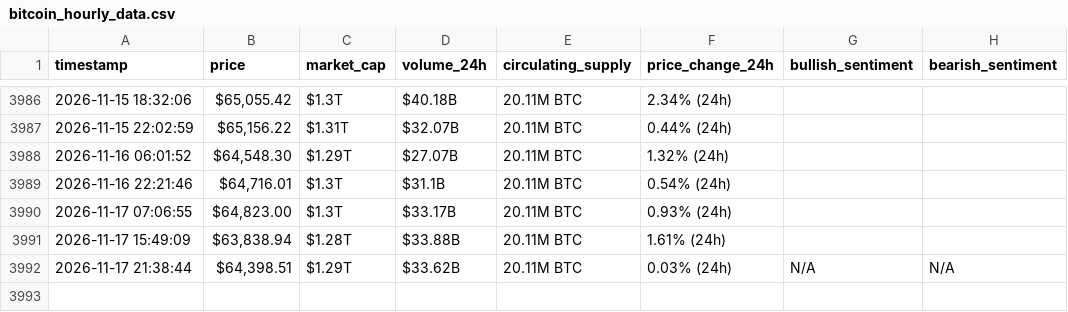
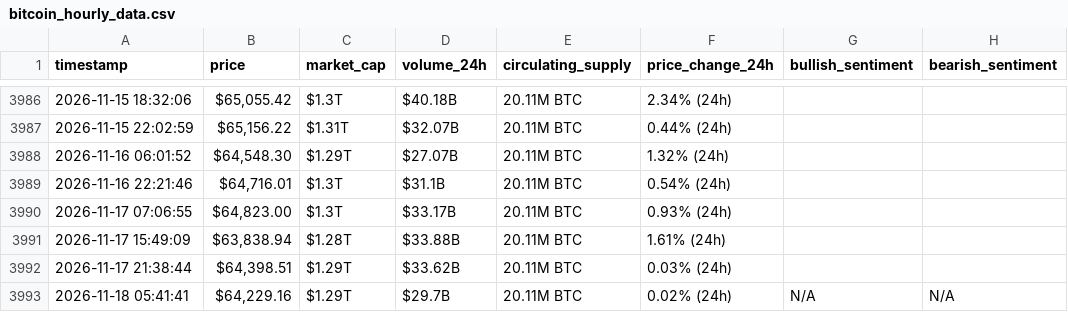
Before and after one commit to Hsenghaddar/webscraping-automation, a CSV file: bitcoin_hourly_data.csv, drawn as a sheet; only a part is shown, gaps mark what is left out.

```diff
--- a/bitcoin_hourly_data.csv
+++ b/bitcoin_hourly_data.csv
@@ -3991,2 +3991,3 @@ timestamp,price,market_cap,volume_24h,circulating_supply,price_change_24h,bullis
 2026-11-17 15:49:09,"$63,838.94",$1.28T,$33.88B,20.11M BTC,1.61% (24h),,
-2026-11-17 21:38:44,"$64,398.51",$1.29T,$33.62B,20.11M BTC,0.03% (24h),N/A,N/A
+2026-11-17 21:38:44,"$64,398.51",$1.29T,$33.62B,20.11M BTC,0.03% (24h),,
+2026-11-18 05:41:41,"$64,229.16",$1.29T,$29.7B,20.11M BTC,0.02% (24h),N/A,N/A
```
